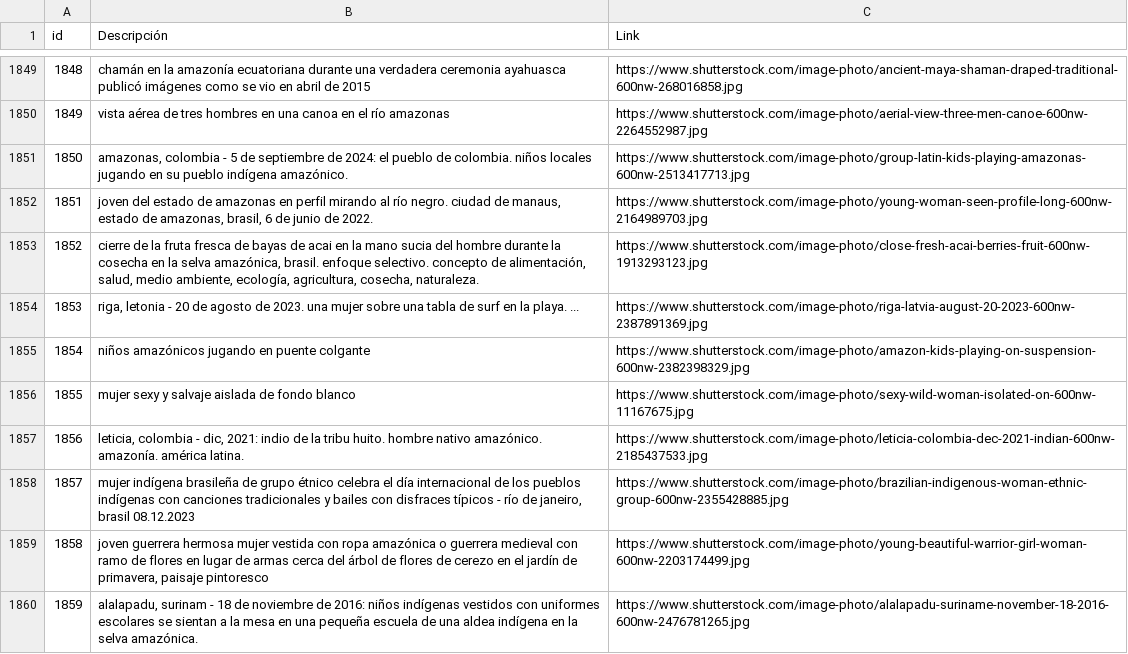
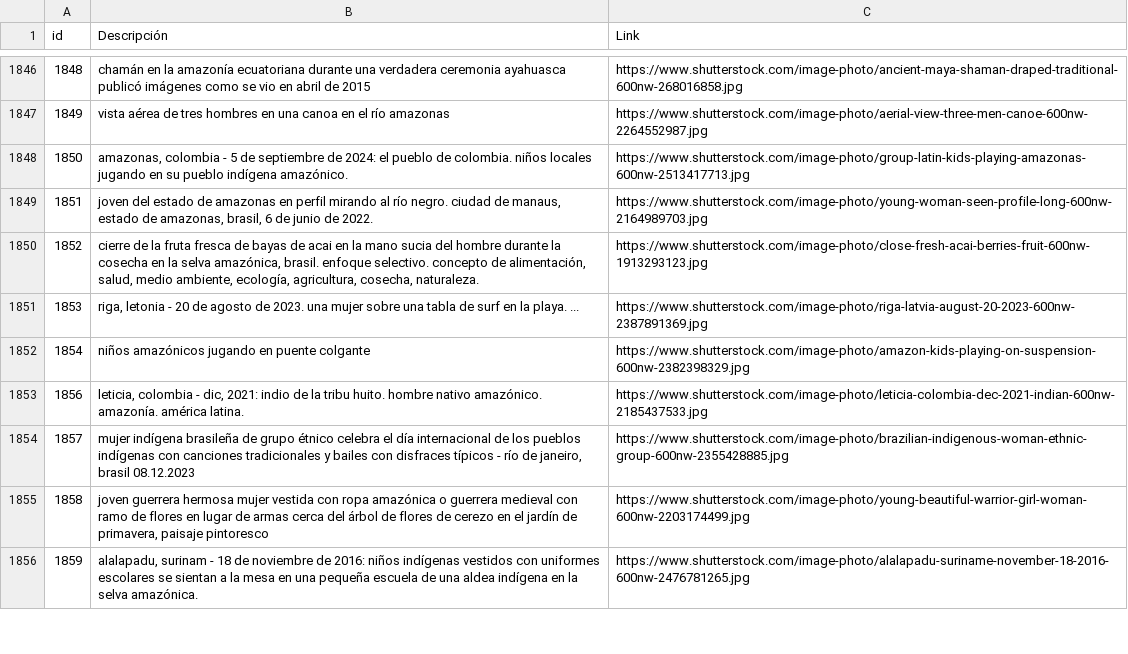
Before and after one commit to aepatino21/ClasificadorTEGD, a CSV file: datasets/CombinedFotosIndigenas.csv, drawn as a sheet; only a part is shown, gaps mark what is left out; the diff covers the shown part only; the diff names each change by its address in the sheet, - before the commit and + after, or states it on an @@ line.

Commit message:
Remove irrelevant data

```diff
--- a/datasets/CombinedFotosIndigenas.csv
+++ b/datasets/CombinedFotosIndigenas.csv
-row 1856: 1855 | mujer sexy y salvaje aislada de fondo blanco | https://www.shutterstock.com/image-photo/sexy-wild-woman-isolated-on-600nw-11167675.jpg
```
Also changed, not shown: 9 removed rows elsewhere in this file.
